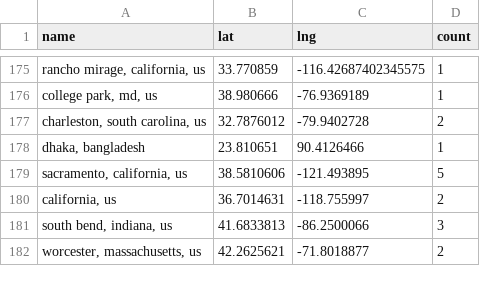
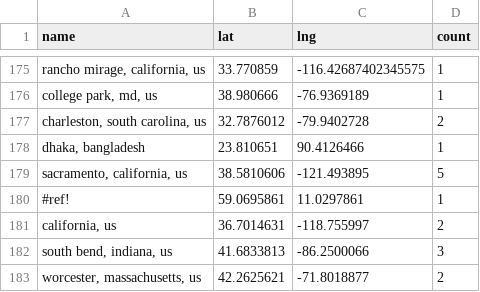
Before and after one commit to USRSE/usrse-map, a CSV file: _data/locations.csv, drawn as a sheet; only a part is shown, gaps mark what is left out; the diff names each change by its address in the sheet, - before the commit and + after, or states it on an @@ line.

```diff
--- a/_data/locations.csv
+++ b/_data/locations.csv
+row 180: #ref! | 59.0695861 | 11.0297861 | 1
```
